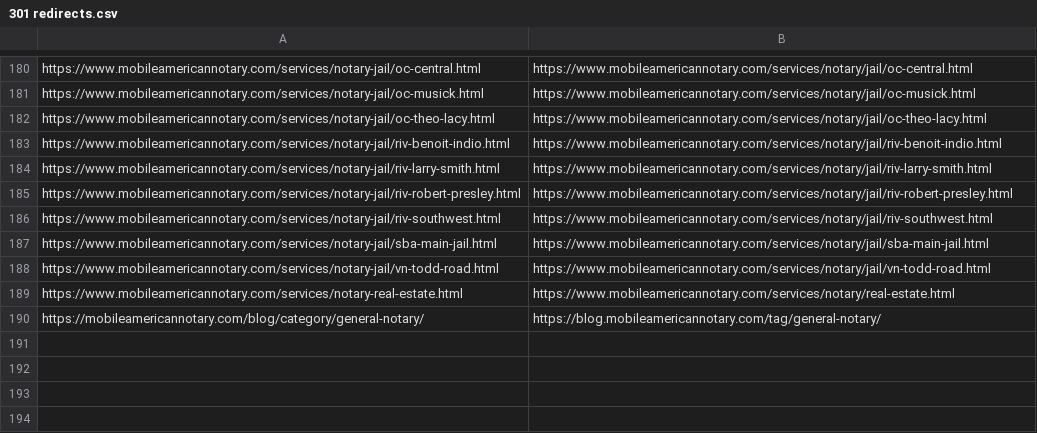
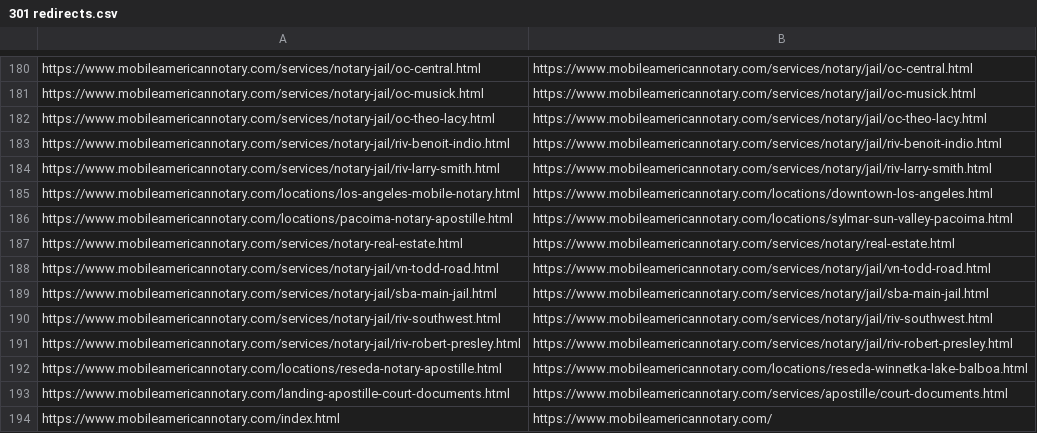
Before and after one commit to shawnrader82/shawnrader82.github.io, a CSV file: 301 redirects.csv, drawn as a sheet; only a part is shown, gaps mark what is left out.

Commit message:
Update location and service pages canonical + internal links

```diff
--- a/301 redirects.csv
+++ b/301 redirects.csv
@@ -184,7 +184,11 @@ https://www.mobileamericannotary.com/services/notary-jail/riv-benoit-indio.html,
 https://www.mobileamericannotary.com/services/notary-jail/riv-larry-smith.html,https://www.mobileamericannotary.com/services/notary/jail/riv-larry-smith.html
+https://www.mobileamericannotary.com/locations/los-angeles-mobile-notary.html,https://www.mobileamericannotary.com/locations/downtown-los-angeles.html
+https://www.mobileamericannotary.com/locations/pacoima-notary-apostille.html,https://www.mobileamericannotary.com/locations/sylmar-sun-valley-pacoima.html
+https://www.mobileamericannotary.com/services/notary-real-estate.html,https://www.mobileamericannotary.com/services/notary/real-estate.html
+https://www.mobileamericannotary.com/services/notary-jail/vn-todd-road.html,https://www.mobileamericannotary.com/services/notary/jail/vn-todd-road.html
+https://www.mobileamericannotary.com/services/notary-jail/sba-main-jail.html,https://www.mobileamericannotary.com/services/notary/jail/sba-main-jail.html
+https://www.mobileamericannotary.com/services/notary-jail/riv-southwest.html,https://www.mobileamericannotary.com/services/notary/jail/riv-southwest.html
 https://www.mobileamericannotary.com/services/notary-jail/riv-robert-presley.html,https://www.mobileamericannotary.com/services/notary/jail/riv-robert-presley.html
-https://www.mobileamericannotary.com/services/notary-jail/riv-southwest.html,https://www.mobileamericannotary.com/services/notary/jail/riv-southwest.html
-https://www.mobileamericannotary.com/services/notary-jail/sba-main-jail.html,https://www.mobileamericannotary.com/services/notary/jail/sba-main-jail.html
-https://www.mobileamericannotary.com/services/notary-jail/vn-todd-road.html,https://www.mobileamericannotary.com/services/notary/jail/vn-todd-road.html
-https://www.mobileamericannotary.com/services/notary-real-estate.html,https://www.mobileamericannotary.com/services/notary/real-estate.html
-https://mobileamericannotary.com/blog/category/general-notary/,https://blog.mobileamericannotary.com/tag/general-notary/
+https://www.mobileamericannotary.com/locations/reseda-notary-apostille.html,https://www.mobileamericannotary.com/locations/reseda-winnetka-lake-balboa.html
+https://www.mobileamericannotary.com/landing-apostille-court-documents.html,https://www.mobileamericannotary.com/services/apostille/court-documents.html
+https://www.mobileamericannotary.com/index.html,https://www.mobileamericannotary.com/
```
Also changed, not shown: 28 other files.
